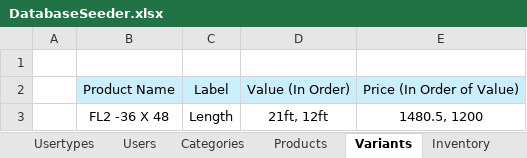
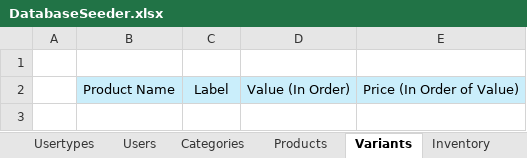
Before and after one commit to grgjose/tqmp, an Excel workbook: storage/app/public/imports/DatabaseSeeder.xlsx, sheet Variants, drawn as a sheet; values as stored, in another font and other column widths than the file's, no borders; the diff names each change by its address in the sheet, - before the commit and + after, or states it on an @@ line.

```diff
--- a/storage/app/public/imports/DatabaseSeeder.xlsx (sheet Variants)
+++ b/storage/app/public/imports/DatabaseSeeder.xlsx (sheet Variants)
-row 3:  | FL2 -36 X 48 | Length | 21ft, 12ft | 1480.5, 1200
```
Also changed, not shown: sheet Products, sheet Inventory, sheet Users, 1 other file.
